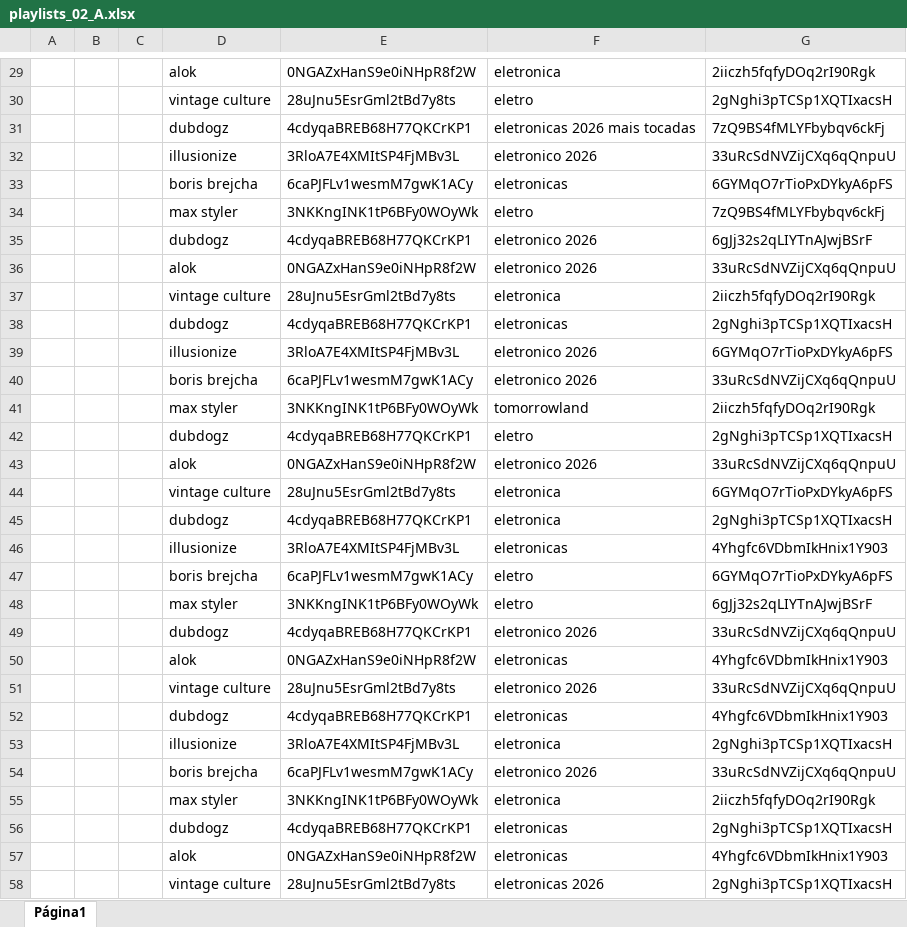
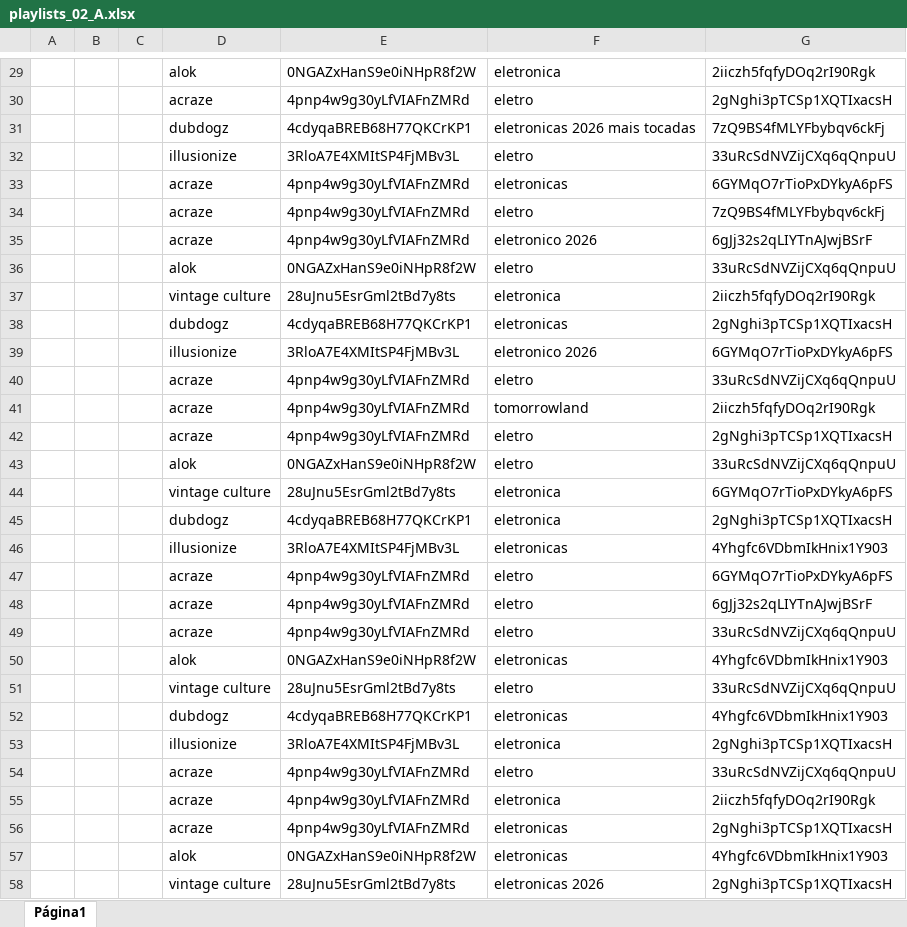
Before and after one commit to xalalala/auto_files, an Excel workbook: playlists_02_A.xlsx, sheet Página1, drawn as a sheet; only a part is shown, gaps mark what is left out; values as stored, in another font and other column widths than the file's, no borders; charts and pictures not drawn; removed rows and columns are numbered as before the commit, all else as after; the diff covers the shown part only; the diff names each change by its address in the sheet, - before the commit and + after, or states it on an @@ line.

```diff
--- a/playlists_02_A.xlsx (sheet Página1)
+++ b/playlists_02_A.xlsx (sheet Página1)
-D30: vintage culture
+D30: acraze
-E30: 28uJnu5EsrGml2tBd7y8ts
+E30: 4pnp4w9g30yLfVIAFnZMRd
-F32: eletronico 2026
+F32: eletro
-D33: boris brejcha
+D33: acraze
-E33: 6caPJFLv1wesmM7gwK1ACy
+E33: 4pnp4w9g30yLfVIAFnZMRd
-D34: max styler
+D34: acraze
-E34: 3NKKngINK1tP6BFy0WOyWk
+E34: 4pnp4w9g30yLfVIAFnZMRd
-D35: dubdogz
+D35: acraze
-E35: 4cdyqaBREB68H77QKCrKP1
+E35: 4pnp4w9g30yLfVIAFnZMRd
-F36: eletronico 2026
+F36: eletro
-row 40:  |  |  | boris brejcha | 6caPJFLv1wesmM7gwK1ACy | eletronico 2026 | 33uRcSdNVZijCXq6qQnpuU
+row 40:  |  |  | acraze | 4pnp4w9g30yLfVIAFnZMRd | eletro | 33uRcSdNVZijCXq6qQnpuU
-D41: max styler
+D41: acraze
-E41: 3NKKngINK1tP6BFy0WOyWk
+E41: 4pnp4w9g30yLfVIAFnZMRd
-D42: dubdogz
+D42: acraze
-E42: 4cdyqaBREB68H77QKCrKP1
+E42: 4pnp4w9g30yLfVIAFnZMRd
-F43: eletronico 2026
+F43: eletro
-D47: boris brejcha
+D47: acraze
-E47: 6caPJFLv1wesmM7gwK1ACy
+E47: 4pnp4w9g30yLfVIAFnZMRd
-D48: max styler
+D48: acraze
-E48: 3NKKngINK1tP6BFy0WOyWk
+E48: 4pnp4w9g30yLfVIAFnZMRd
-row 49:  |  |  | dubdogz | 4cdyqaBREB68H77QKCrKP1 | eletronico 2026 | 33uRcSdNVZijCXq6qQnpuU
+row 49:  |  |  | acraze | 4pnp4w9g30yLfVIAFnZMRd | eletro | 33uRcSdNVZijCXq6qQnpuU
-F51: eletronico 2026
+F51: eletro
-row 54:  |  |  | boris brejcha | 6caPJFLv1wesmM7gwK1ACy | eletronico 2026 | 33uRcSdNVZijCXq6qQnpuU
+row 54:  |  |  | acraze | 4pnp4w9g30yLfVIAFnZMRd | eletro | 33uRcSdNVZijCXq6qQnpuU
-D55: max styler
+D55: acraze
-E55: 3NKKngINK1tP6BFy0WOyWk
+E55: 4pnp4w9g30yLfVIAFnZMRd
-D56: dubdogz
+D56: acraze
-E56: 4cdyqaBREB68H77QKCrKP1
+E56: 4pnp4w9g30yLfVIAFnZMRd
```
Also changed, not shown: 17 added rows, 17 removed rows and 139 edited cells elsewhere in this sheet, playlists_02_B.xlsx.
